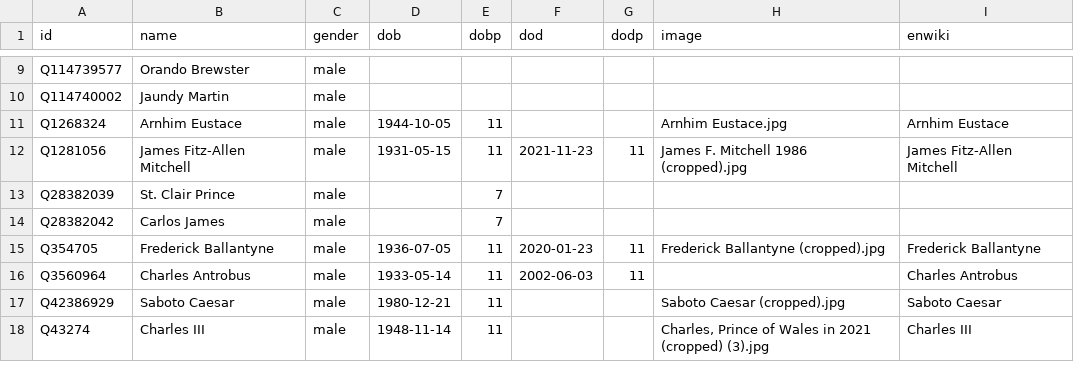
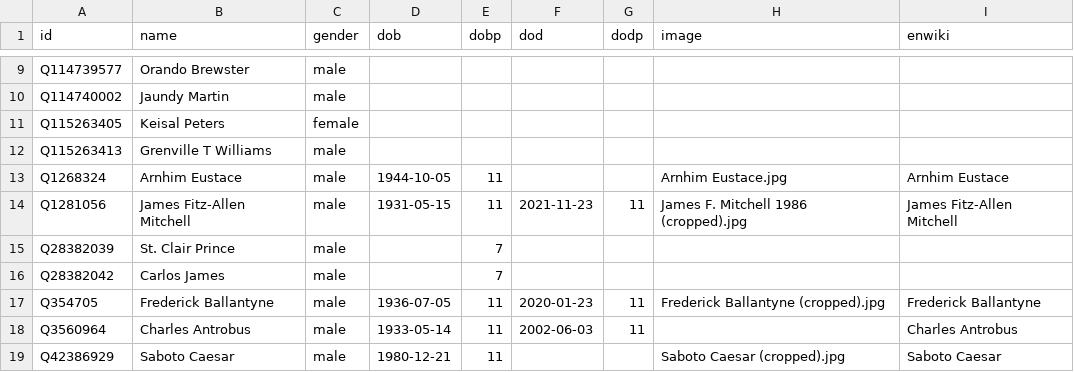
Before and after one commit to every-politician-scrapers/st-vincent-and-the-grenadines, a CSV file: html/bio.csv, drawn as a sheet; only a part is shown, gaps mark what is left out; the shorter side is filled out with more unchanged rows.

```diff
--- a/html/bio.csv
+++ b/html/bio.csv
@@ -10,2 +10,4 @@ Q114739577,Orando Brewster,male,,,,,,
 Q114740002,Jaundy Martin,male,,,,,,
+Q115263405,Keisal Peters,female,,,,,,
+Q115263413,Grenville T Williams,male,,,,,,
 Q1268324,Arnhim Eustace,male,1944-10-05,11,,,Arnhim Eustace.jpg,Arnhim Eustace
```
Also changed, not shown: html/current.csv, html/holders21.csv, 2 other files.
